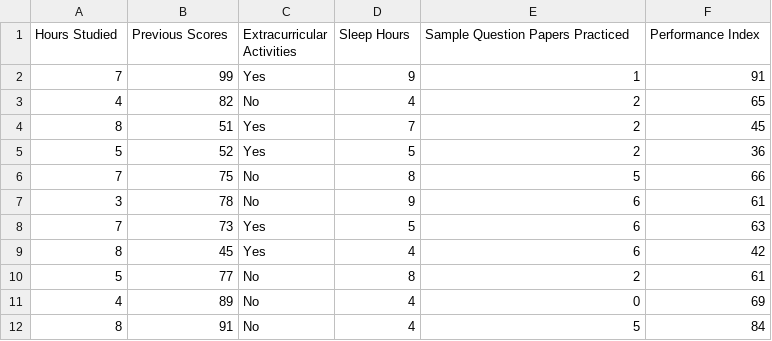
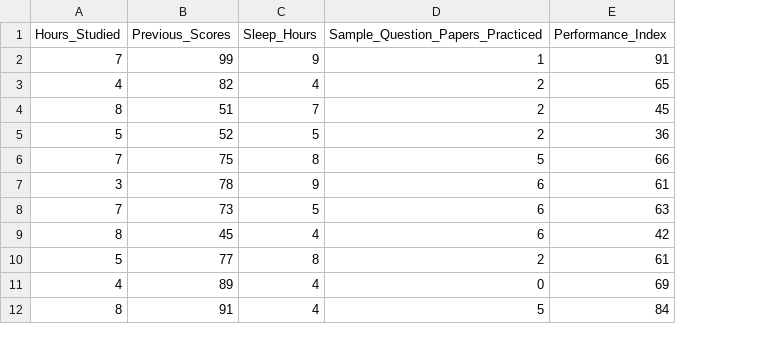
Before and after one commit to era-ebhodaghe/DSC650_Final_Project, a CSV file: student_performance.csv, drawn as a sheet; only a part is shown; removed rows and columns are numbered as before the commit, all else as after; the diff names each change by its address in the sheet, - before the commit and + after, or states it on an @@ line.

Commit message:
update excel file

```diff
--- a/student_performance.csv
+++ b/student_performance.csv
-column C (Extracurricular Activities), rows 2-12: Yes | No | Yes | Yes | No | No | Yes | Yes | No | No | No
-A1: Hours Studied
+A1: Hours_Studied
-B1: Previous Scores
+B1: Previous_Scores
-C1: Sleep Hours
+C1: Sleep_Hours
-D1: Sample Question Papers Practiced
+D1: Sample_Question_Papers_Practiced
-E1: Performance Index
+E1: Performance_Index
```
